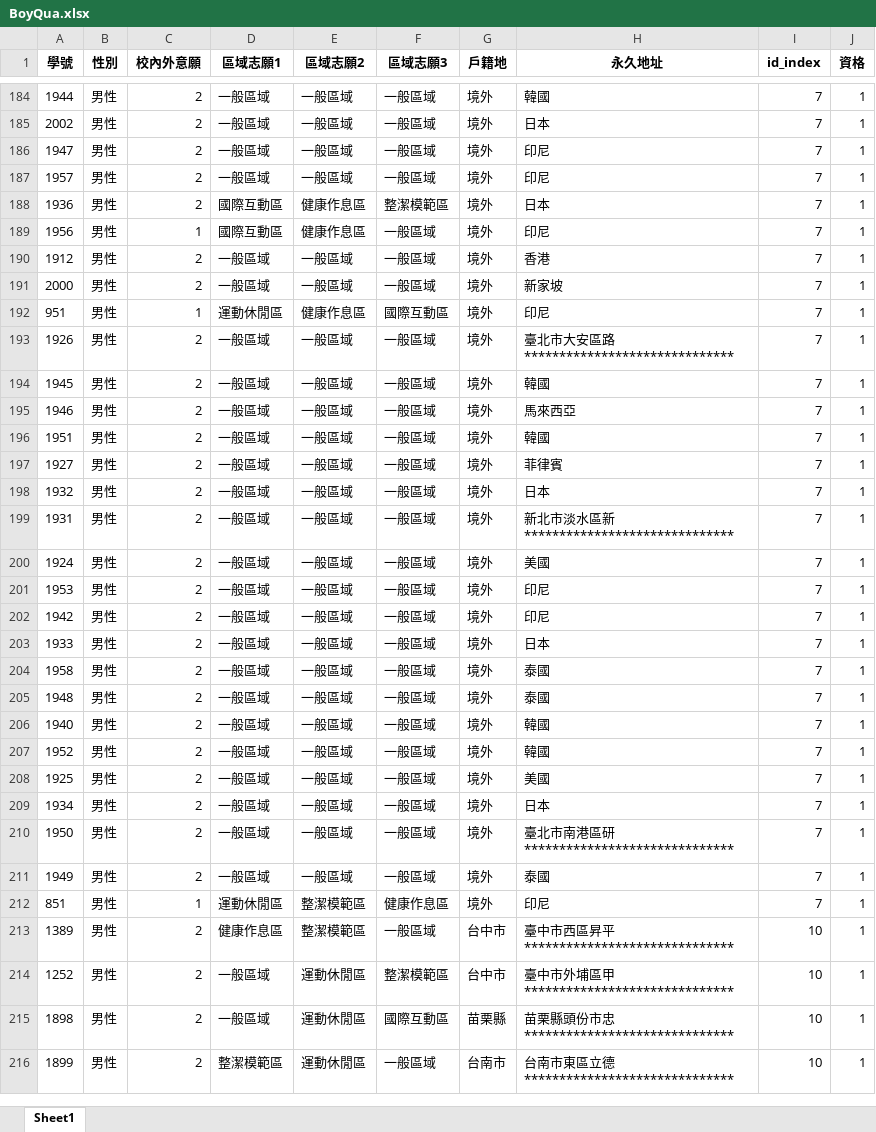
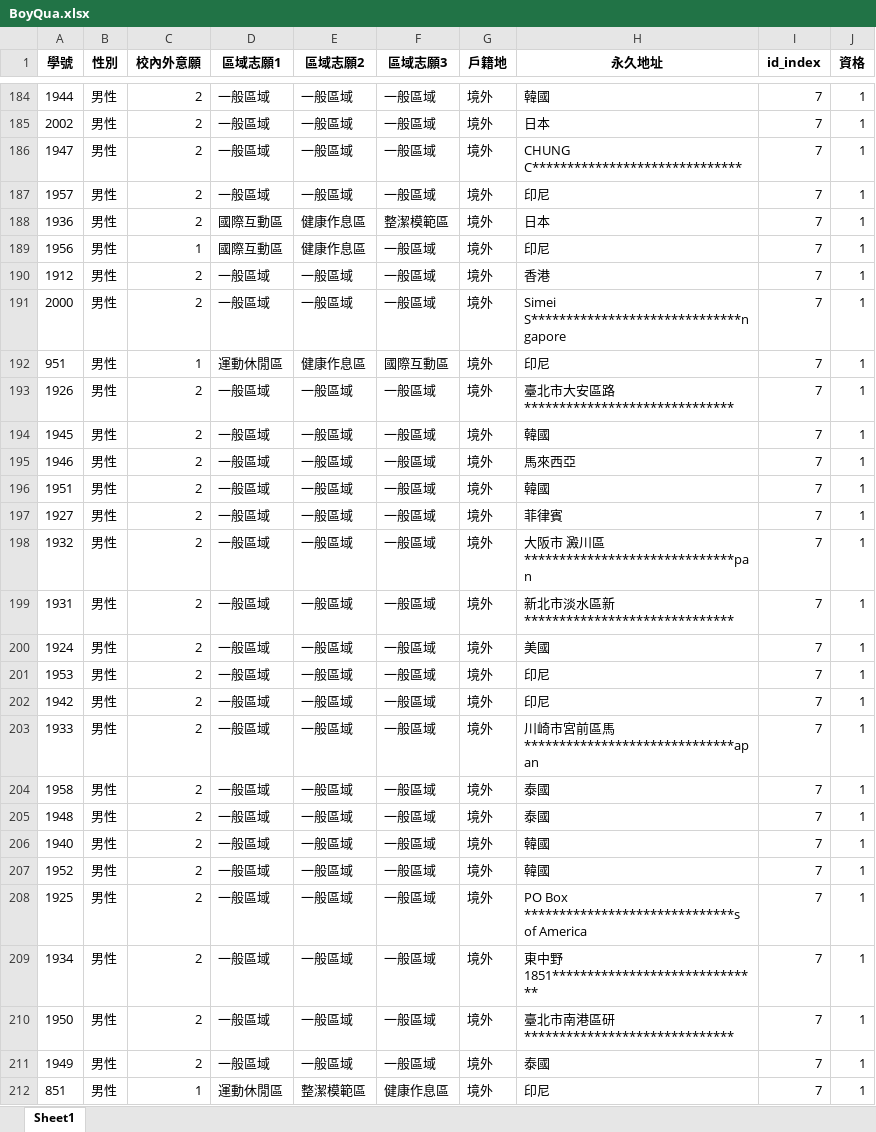
Before and after one commit to shaoyuchu/dorm-alloc-sys, an Excel workbook: back-end data/BoyQua.xlsx, sheet Sheet1, drawn as a sheet; only a part is shown, gaps mark what is left out; the shorter side is filled out with more unchanged rows; values as stored, in another font and other column widths than the file's, no borders; the diff covers the shown part only; the diff names each change by its address in the sheet, - before the commit and + after, or states it on an @@ line.

```diff
--- a/back-end data/BoyQua.xlsx (sheet Sheet1)
+++ b/back-end data/BoyQua.xlsx (sheet Sheet1)
-H186 (永久地址): 印尼
+H186 (永久地址): CHUNG C******************************
-H191 (永久地址): 新家坡
+H191 (永久地址): Simei S******************************ngapore
-H198 (永久地址): 日本
+H198 (永久地址): 大阪市 澱川區******************************pan
-H203 (永久地址): 日本
+H203 (永久地址): 川崎市宮前區馬******************************apan
-H208 (永久地址): 美國
+H208 (永久地址): PO Box ******************************s of America
-H209 (永久地址): 日本
+H209 (永久地址): 東中野1851******************************
```
Also changed, not shown: 9 edited cells elsewhere in this sheet, back-end data/api/finalFemale.xlsx, back-end data/api/finalMale.xlsx, 5 other files.
